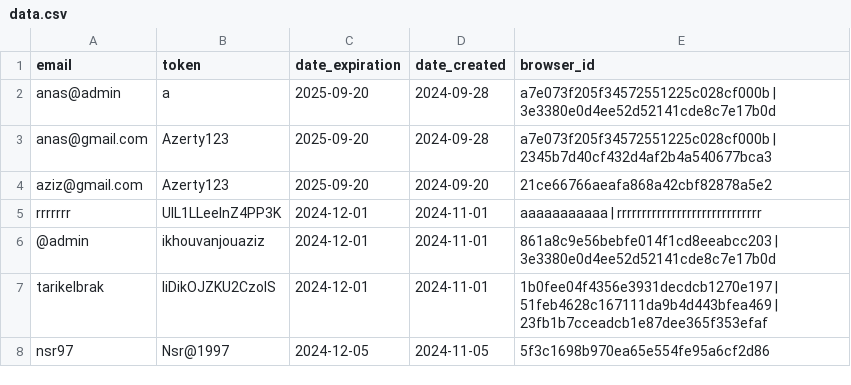
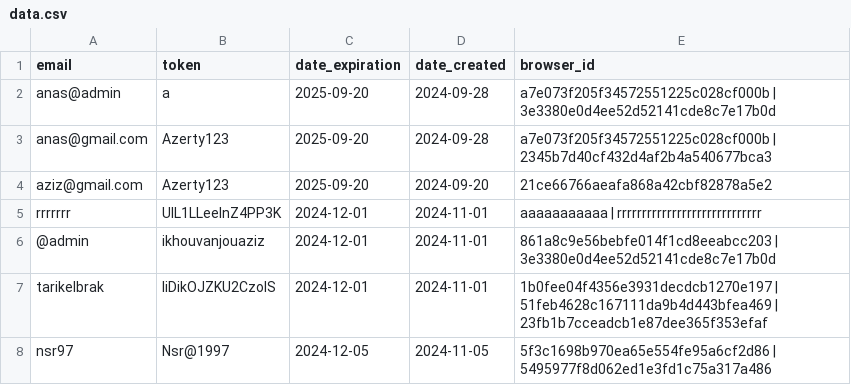
Before and after one commit to zero1-boop/zero, a CSV file: data.csv, drawn as a sheet.

Commit message:
Update data.csv

```diff
--- a/data.csv
+++ b/data.csv
@@ -7,2 +7,2 @@ rrrrrrr,UlL1LLeeInZ4PP3K,2024-12-01,2024-11-01,aaaaaaaaaaa | rrrrrrrrrrrrrrrrrrr
 tarikelbrak,liDikOJZKU2CzolS,2024-12-01,2024-11-01,1b0fee04f4356e3931decdcb1270e197 | 51feb4628c167111da9b4d443bfea469 | 23fb1b7cceadcb1e87dee365f353efaf
-nsr97,Nsr@1997,2024-12-05,2024-11-05,5f3c1698b970ea65e554fe95a6cf2d86
+nsr97,Nsr@1997,2024-12-05,2024-11-05,5f3c1698b970ea65e554fe95a6cf2d86 | 5495977f8d062ed1e3fd1c75a317a486
```
